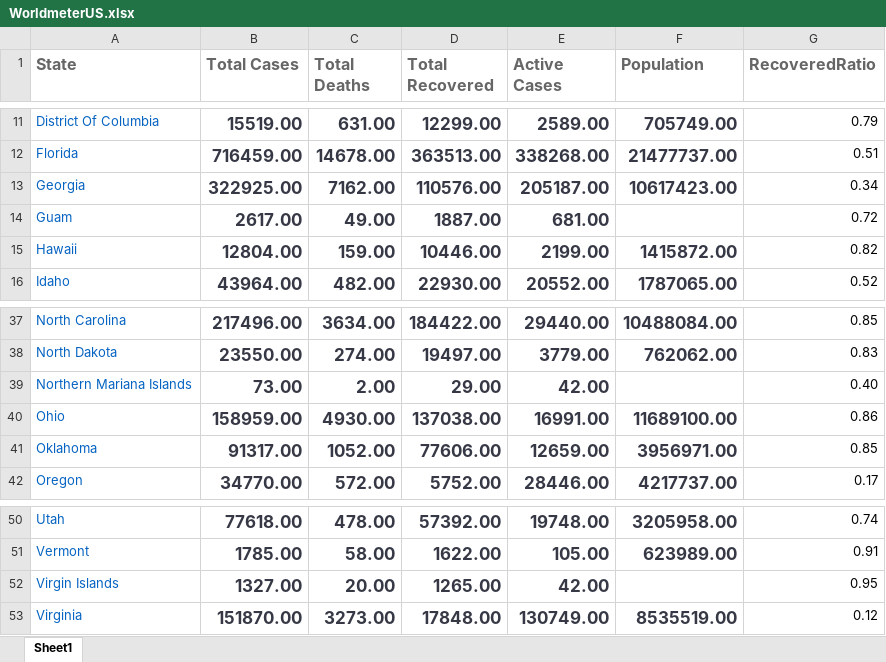
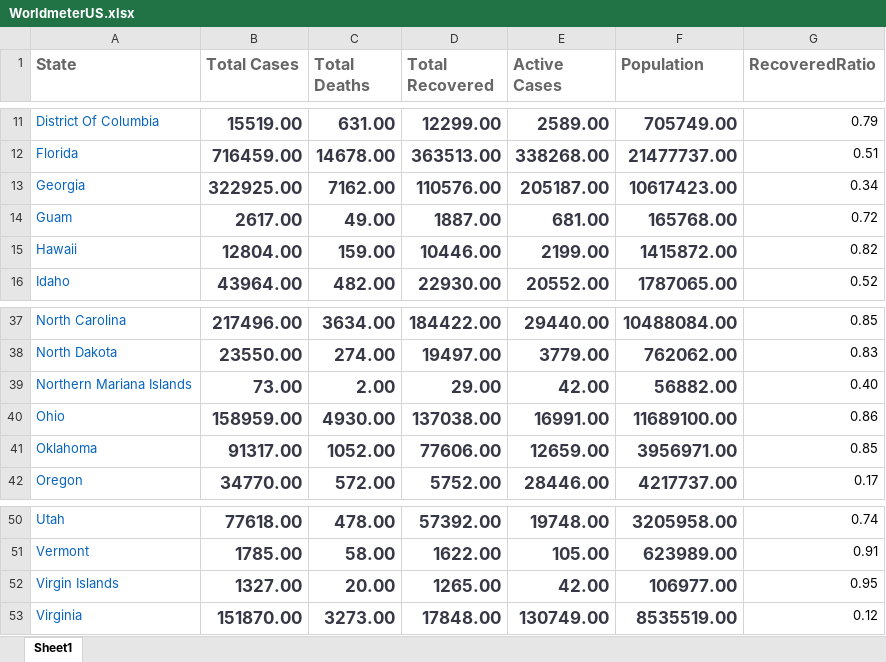
Before and after one commit to yeshwanthsomu/Coronavirus-Tracker, an Excel workbook: WorldmeterUS.xlsx, sheet Sheet1, drawn as a sheet; only a part is shown, gaps mark what is left out; values as stored, in another font and other column widths than the file's, no borders; the diff names each change by its address in the sheet, - before the commit and + after, or states it on an @@ line.

```diff
--- a/WorldmeterUS.xlsx (sheet Sheet1)
+++ b/WorldmeterUS.xlsx (sheet Sheet1)
-F14 (Population): (empty)
+F14 (Population): 165768.00
-F39 (Population): (empty)
+F39 (Population): 56882.00
-F52 (Population): (empty)
+F52 (Population): 106977.00
```
Also changed, not shown: 1 other file.
